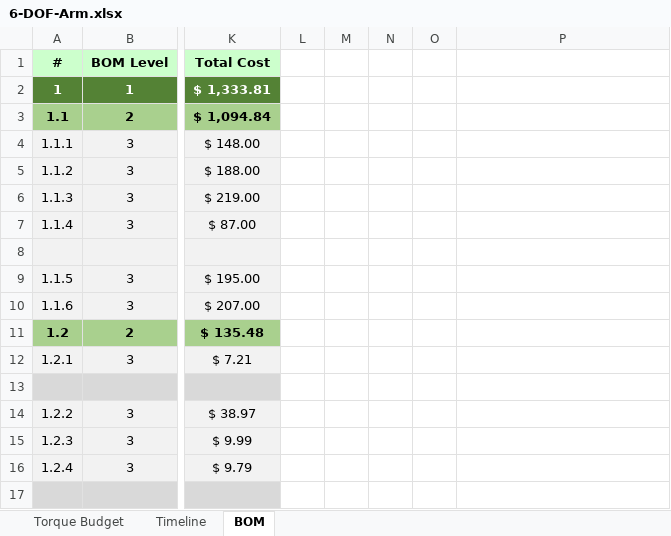
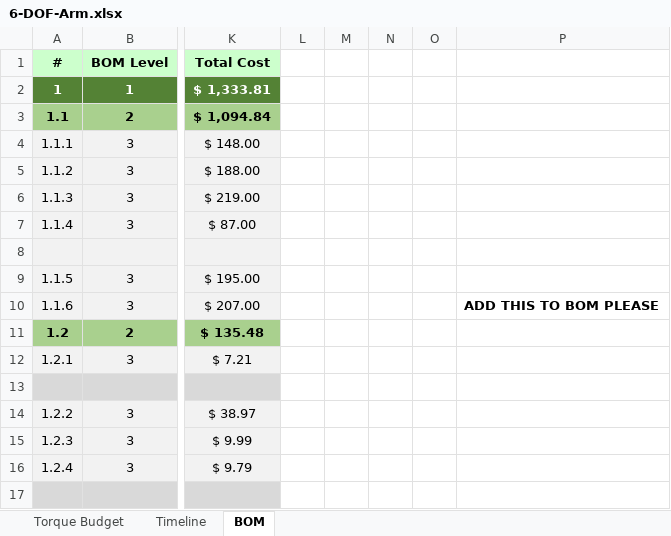
Before and after one commit to ericjhoh/6-DOF-Arm, an Excel workbook: 6-DOF-Arm.xlsx, sheet BOM, drawn as a sheet; only a part is shown, gaps mark what is left out; values as stored, in another font and other column widths than the file's, no borders; charts and pictures not drawn; the diff names each change by its address in the sheet, - before the commit and + after, or states it on an @@ line.

```diff
--- a/6-DOF-Arm.xlsx (sheet BOM)
+++ b/6-DOF-Arm.xlsx (sheet BOM)
-P10: (empty)
+P10: ADD THIS TO BOM PLEASE
```
Also changed, not shown: charts or pictures, 2 other files.
